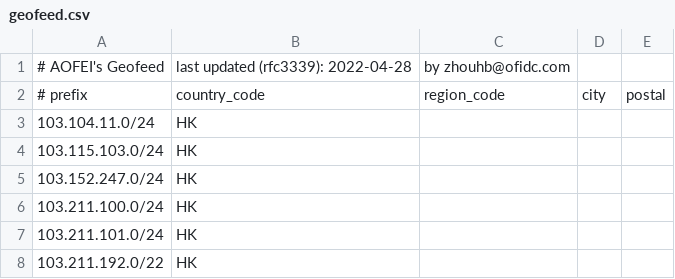
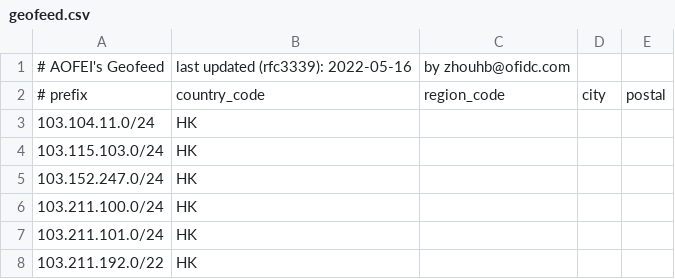
Before and after one commit to zhouhb25/geofeed, a CSV file: geofeed.csv, drawn as a sheet; only a part is shown.

Commit message:
Update geofeed.csv

```diff
--- a/geofeed.csv
+++ b/geofeed.csv
@@ -1,2 +1,2 @@
-# AOFEI's Geofeed, last updated (rfc3339): 2022-04-28, by zhouhb@ofidc.com
+# AOFEI's Geofeed, last updated (rfc3339): 2022-05-16, by zhouhb@ofidc.com
 # prefix,country_code,region_code,city,postal
```
